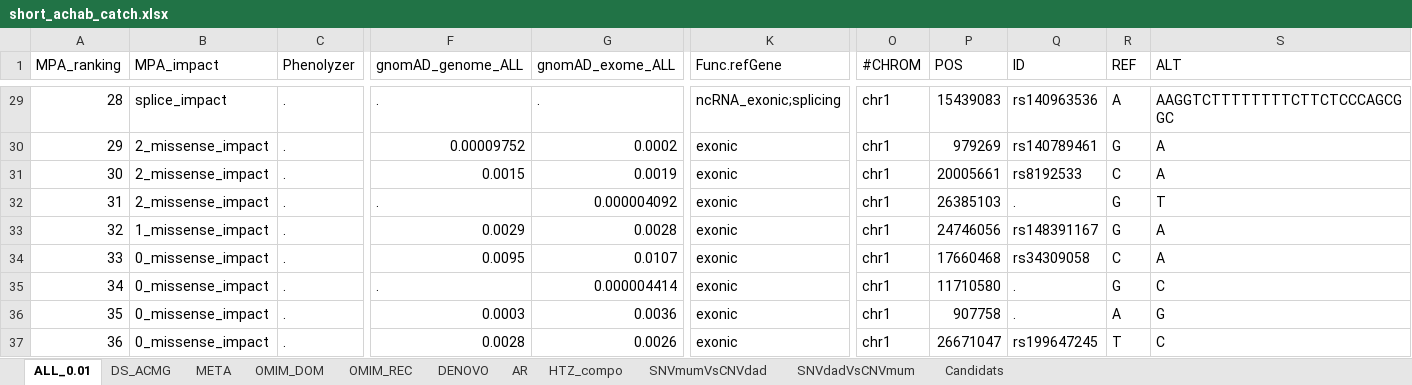
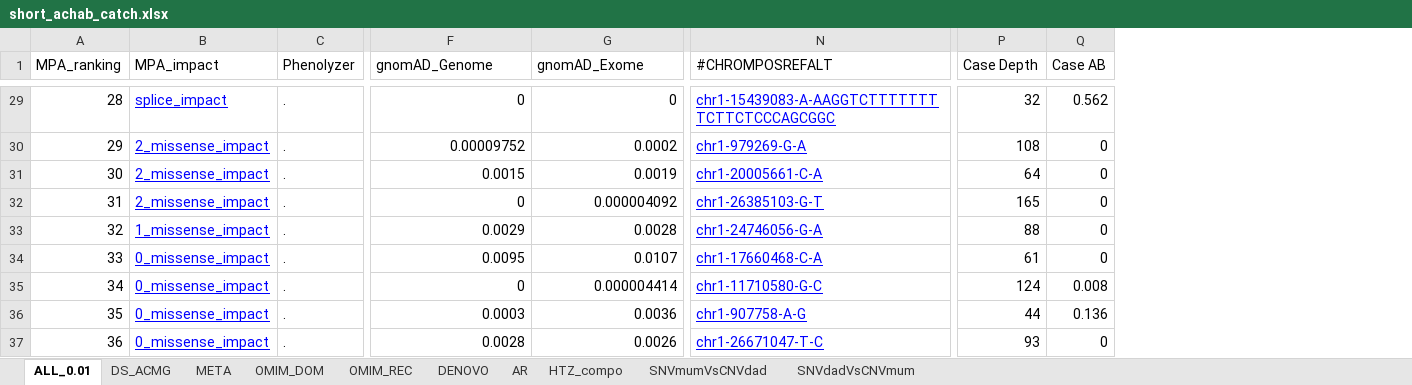
Before and after one commit to mobidic/Captain-ACHAB, an Excel workbook: short_achab_catch.xlsx, sheet ALL_0.01, drawn as a sheet; only a part is shown, gaps mark what is left out; values as stored, in another font and other column widths than the file's, no borders; removed rows and columns are numbered as before the commit, all else as after; the diff covers the shown part only; the diff names each change by its address in the sheet, - before the commit and + after, or states it on an @@ line.

```diff
--- a/short_achab_catch.xlsx (sheet ALL_0.01)
+++ b/short_achab_catch.xlsx (sheet ALL_0.01)
-sheet tab: Candidats
-column K (Func.refGene), rows 29-37: ncRNA_exonic;splicing | exonic | exonic | exonic | exonic | exonic | exonic | exonic | exonic
-column O (#CHROM), rows 29-37: all chr1
-column P (POS), rows 29-37: 15439083 | 979269 | 20005661 | 26385103 | 24746056 | 17660468 | 11710580 | 907758 | 26671047
-column Q (ID), rows 29-37: rs140963536 | rs140789461 | rs8192533 | . | rs148391167 | rs34309058 | . | . | rs199647245
-column R (REF), rows 29-37: A | G | C | G | G | C | G | A | T
-column S (ALT), rows 29-37: AAGGTCTTTTTTTTCTTCTCCCAGCGGC | A | A | T | A | A | C | G | C
+column N (#CHROMPOSREFALT), rows 29-37: chr1-15439083-A-AAGGTCTTTTTTTTCTTCTCCCAGCGGC | chr1-979269-G-A | chr1-20005661-C-A | chr1-26385103-G-T | chr1-24746056-G-A | chr1-17660468-C-A | chr1-11710580-G-C | chr1-907758-A-G | chr1-26671047-T-C
+column P (Case Depth), rows 29-37: 32 | 108 | 64 | 165 | 88 | 61 | 124 | 44 | 93
+column Q (Case AB), rows 29-37: 0.562 | 0 | 0 | 0 | 0 | 0 | 0.008 | 0.136 | 0
-F1: gnomAD_genome_ALL
+F1: gnomAD_Genome
-G1: gnomAD_exome_ALL
+G1: gnomAD_Exome
@@ B29:B37 underline: off → on, text colour: black → #0000FF @@
-F29 (gnomAD_Genome): .
+F29 (gnomAD_Genome): 0
-G29 (gnomAD_Exome): .
+G29 (gnomAD_Exome): 0
-F32 (gnomAD_Genome): .
+F32 (gnomAD_Genome): 0
-F35 (gnomAD_Genome): .
+F35 (gnomAD_Genome): 0
```
Also changed, not shown: 10 edited cells and cell formats elsewhere in this sheet, sheet OMIM_DOM, sheet DS_ACMG, sheet DENOVO, sheet AR, sheet HTZ_compo, sheet SNVmumVsCNVdad, 3 more sheets, 1 other file.
